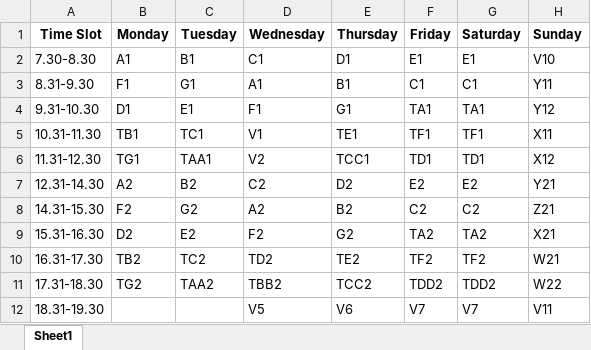
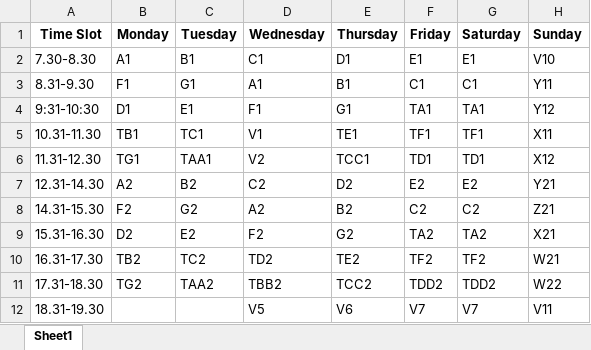
Before and after one commit to santhoshpalani2021/Remote_in_out, an Excel workbook: day_order.xlsx, sheet Sheet1, drawn as a sheet; values as stored, in another font and other column widths than the file's, no borders; the diff names each change by its address in the sheet, - before the commit and + after, or states it on an @@ line.

Commit message:
Fix timetable slot formatting and update room allocations

```diff
--- a/day_order.xlsx (sheet Sheet1)
+++ b/day_order.xlsx (sheet Sheet1)
-A4 (Time Slot): 9.31-10.30
+A4 (Time Slot): 9:31-10:30
```
